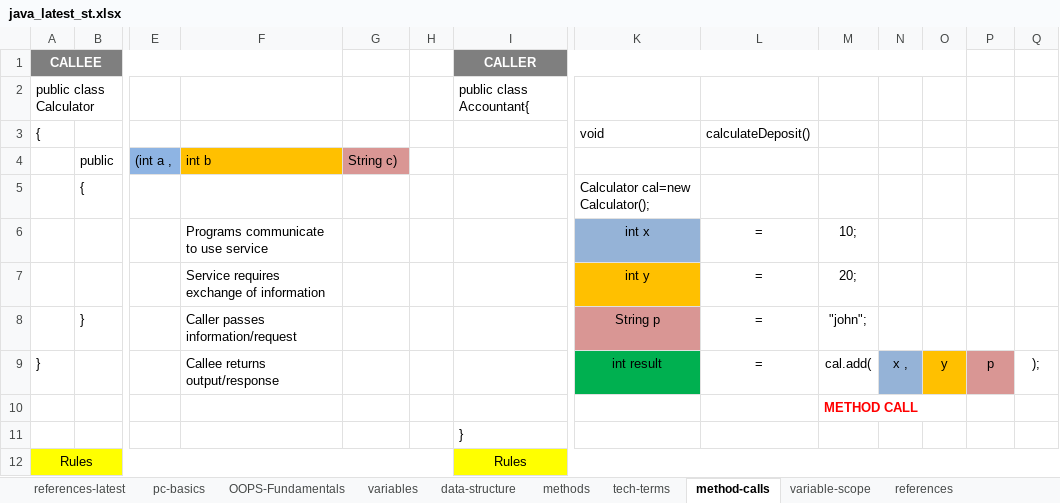
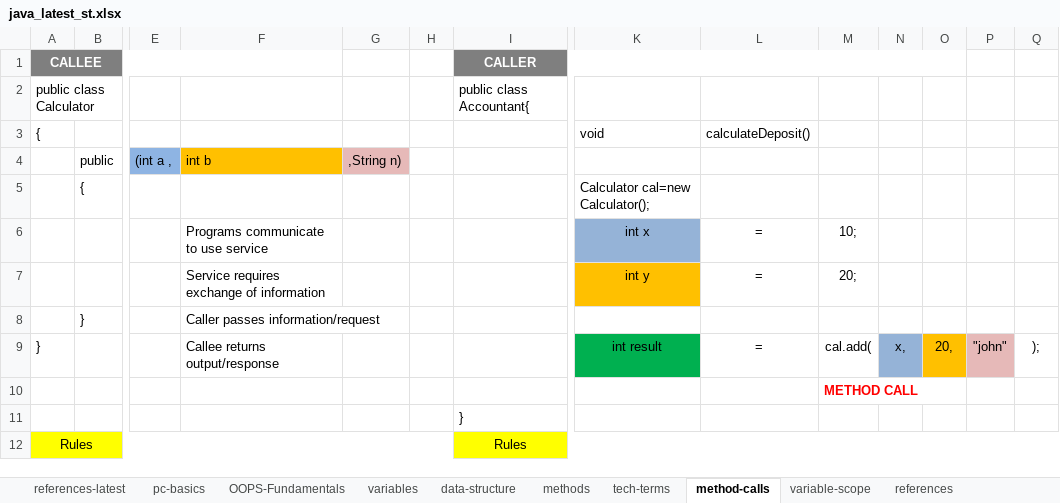
Before and after one commit to thinkcodegravity/dec24java, an Excel workbook: java_latest_st.xlsx, sheet method-calls, drawn as a sheet; only a part is shown, gaps mark what is left out; values as stored, in another font and other column widths than the file's, no borders; 1 other sheet too large or unreadable and not compared; removed rows and columns are numbered as before the commit, all else as after; rows hold the shown columns only; the diff names each change by its address in the sheet, - before the commit and + after, or states it on an @@ line.

Commit message:
method call

```diff
--- a/java_latest_st.xlsx (sheet method-calls)
+++ b/java_latest_st.xlsx (sheet method-calls)
-G4: String c)
+G4: ,String n)
-G4 fill: #D99694
+G4 fill: #E6B9B8
-row 8:  | } |  | Caller passes information/request |  |  |  | String p | = | "john";
+row 8:  | } |  | Caller passes information/request
-N9: x ,
+N9: x,
-O9: y
+O9: 20,
-P9: p
+P9: "john"
-P9 fill: #D99694
+P9 fill: #E6B9B8
```
Also changed, not shown: 3 other files.
